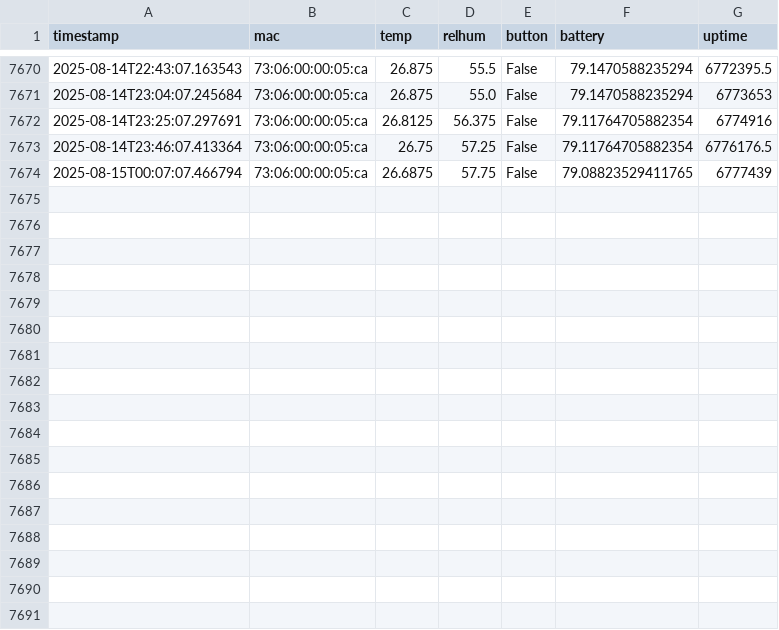
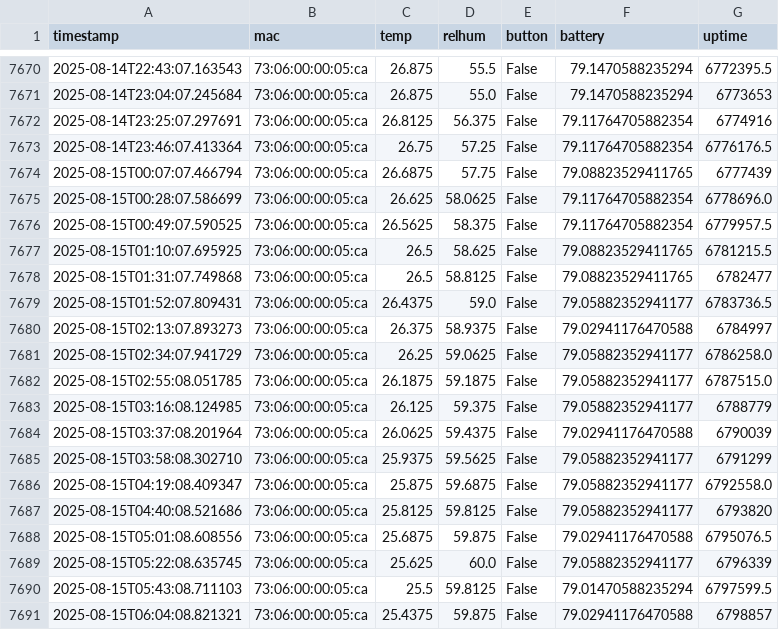
Before and after one commit to HumphreyHCB/HumidorLogger, a CSV file: Data/Humphreys Beacon.csv, drawn as a sheet; only a part is shown, gaps mark what is left out.

```diff
--- a/Data/Humphreys Beacon.csv
+++ b/Data/Humphreys Beacon.csv
@@ -7674 +7674,18 @@ timestamp,mac,temp,relhum,button,battery,uptime
 2025-08-15T00:07:07.466794,73:06:00:00:05:ca,26.6875,57.75,False,79.08823529411765,6777439
+2025-08-15T00:28:07.586699,73:06:00:00:05:ca,26.625,58.0625,False,79.11764705882354,6778696.0
+2025-08-15T00:49:07.590525,73:06:00:00:05:ca,26.5625,58.375,False,79.11764705882354,6779957.5
+2025-08-15T01:10:07.695925,73:06:00:00:05:ca,26.5,58.625,False,79.08823529411765,6781215.5
+2025-08-15T01:31:07.749868,73:06:00:00:05:ca,26.5,58.8125,False,79.08823529411765,6782477
+2025-08-15T01:52:07.809431,73:06:00:00:05:ca,26.4375,59.0,False,79.05882352941177,6783736.5
+2025-08-15T02:13:07.893273,73:06:00:00:05:ca,26.375,58.9375,False,79.02941176470588,6784997
+2025-08-15T02:34:07.941729,73:06:00:00:05:ca,26.25,59.0625,False,79.05882352941177,6786258.0
+2025-08-15T02:55:08.051785,73:06:00:00:05:ca,26.1875,59.1875,False,79.05882352941177,6787515.0
+2025-08-15T03:16:08.124985,73:06:00:00:05:ca,26.125,59.375,False,79.05882352941177,6788779
+2025-08-15T03:37:08.201964,73:06:00:00:05:ca,26.0625,59.4375,False,79.02941176470588,6790039
+2025-08-15T03:58:08.302710,73:06:00:00:05:ca,25.9375,59.5625,False,79.05882352941177,6791299
+2025-08-15T04:19:08.409347,73:06:00:00:05:ca,25.875,59.6875,False,79.05882352941177,6792558.0
+2025-08-15T04:40:08.521686,73:06:00:00:05:ca,25.8125,59.8125,False,79.05882352941177,6793820
+2025-08-15T05:01:08.608556,73:06:00:00:05:ca,25.6875,59.875,False,79.02941176470588,6795076.5
+2025-08-15T05:22:08.635745,73:06:00:00:05:ca,25.625,60.0,False,79.05882352941177,6796339
+2025-08-15T05:43:08.711103,73:06:00:00:05:ca,25.5,59.8125,False,79.01470588235294,6797599.5
+2025-08-15T06:04:08.821321,73:06:00:00:05:ca,25.4375,59.875,False,79.02941176470588,6798857
```
Also changed, not shown: Data/Baby Bear.csv, Data/Daddy Bear.csv, 3 other files.
